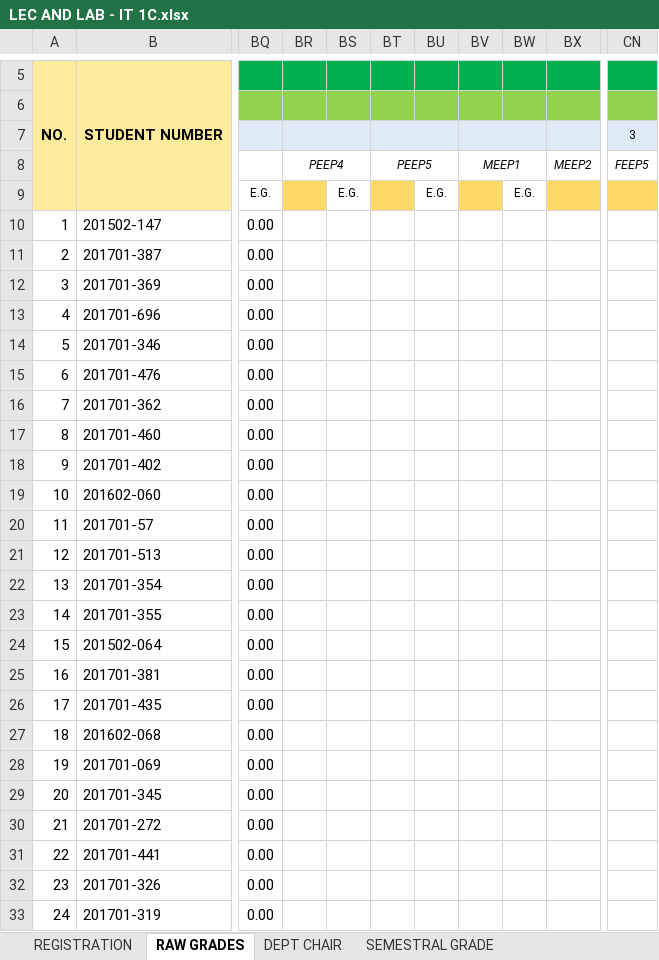
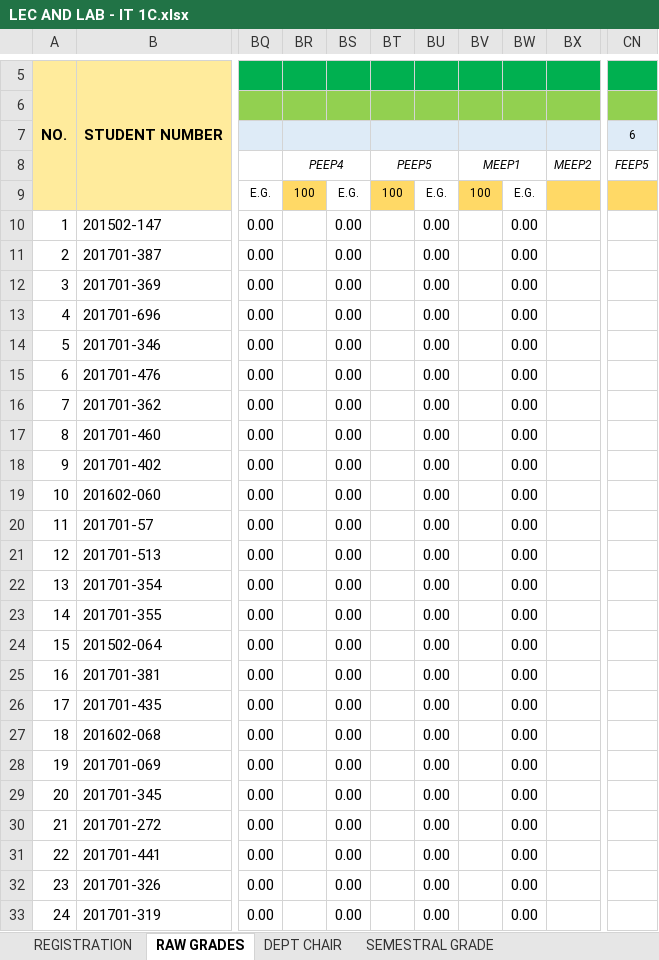
Before and after one commit to ghilo17/Grading-Sheets-First-Sem-2017-2018, an Excel workbook: DCIT 21 - IT 1C/LEC AND LAB - IT 1C.xlsx, sheet RAW GRADES, drawn as a sheet; only a part is shown, gaps mark what is left out; values as stored, in another font and other column widths than the file's, no borders; conditional formats not drawn; the diff covers the shown part only; the diff names each change by its address in the sheet, - before the commit and + after, or states it on an @@ line.

Commit message:
update grades lab

```diff
--- a/DCIT 21 - IT 1C/LEC AND LAB - IT 1C.xlsx (sheet RAW GRADES)
+++ b/DCIT 21 - IT 1C/LEC AND LAB - IT 1C.xlsx (sheet RAW GRADES)
-CN7 (FEEP5): 3
+CN7 (FEEP5): 6
-BR9 (PEEP4): (empty)
+BR9 (PEEP4): 100
-BT9 (PEEP5): (empty)
+BT9 (PEEP5): 100
-BV9 (MEEP1): (empty)
+BV9 (MEEP1): 100
-BS10:BS33: (empty)
+BS10:BS33: 0.00
-BU10:BU33: (empty)
+BU10:BU33: 0.00
-BW10:BW33: (empty)
+BW10:BW33: 0.00
```
Also changed, not shown: 118 edited cells elsewhere in this sheet, sheet DEPT CHAIR, sheet SEMESTRAL GRADE, DCIT 21 - IT 1A/LEC AND LAB - IT 1A.xlsx, DCIT 65 - CS 3A/LEC AND LAB - CS 3A.xlsx, 2 other files.
